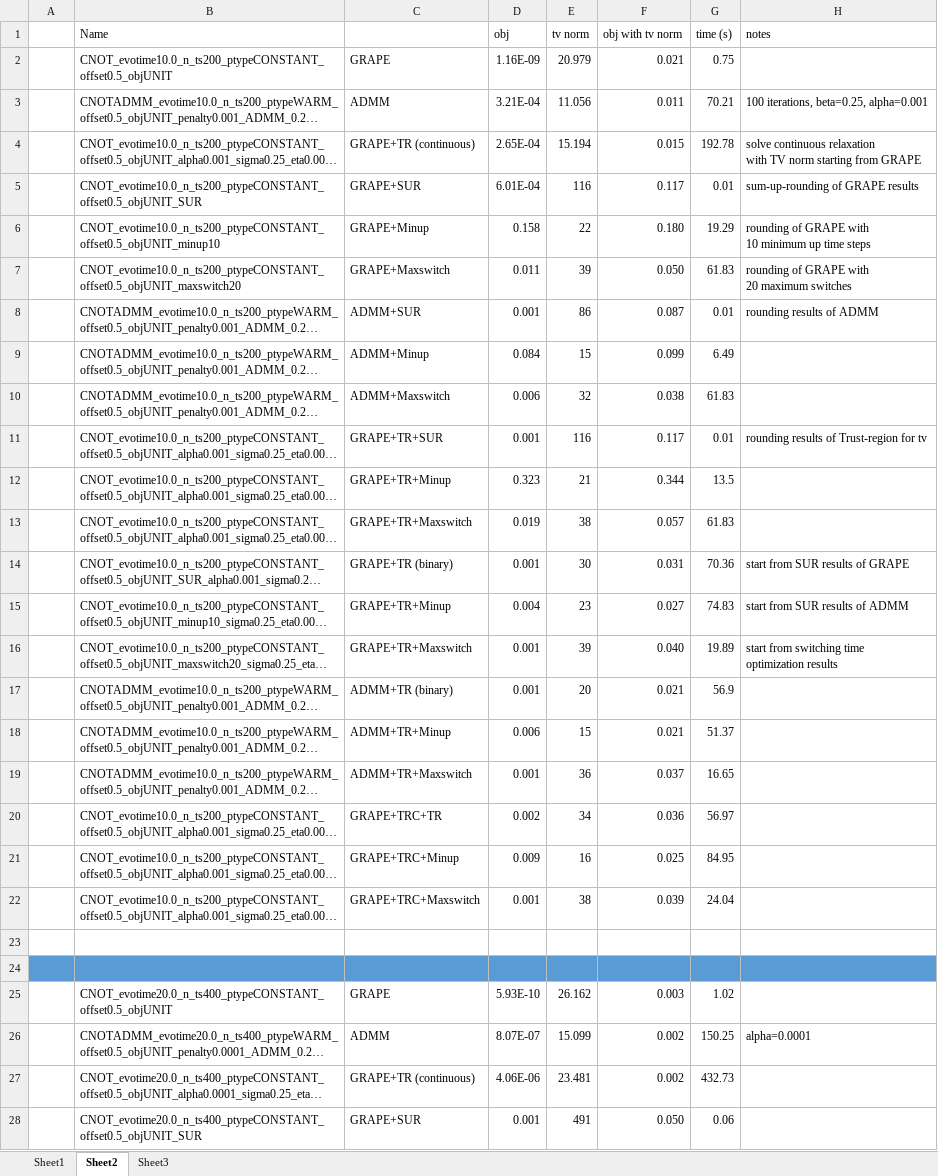
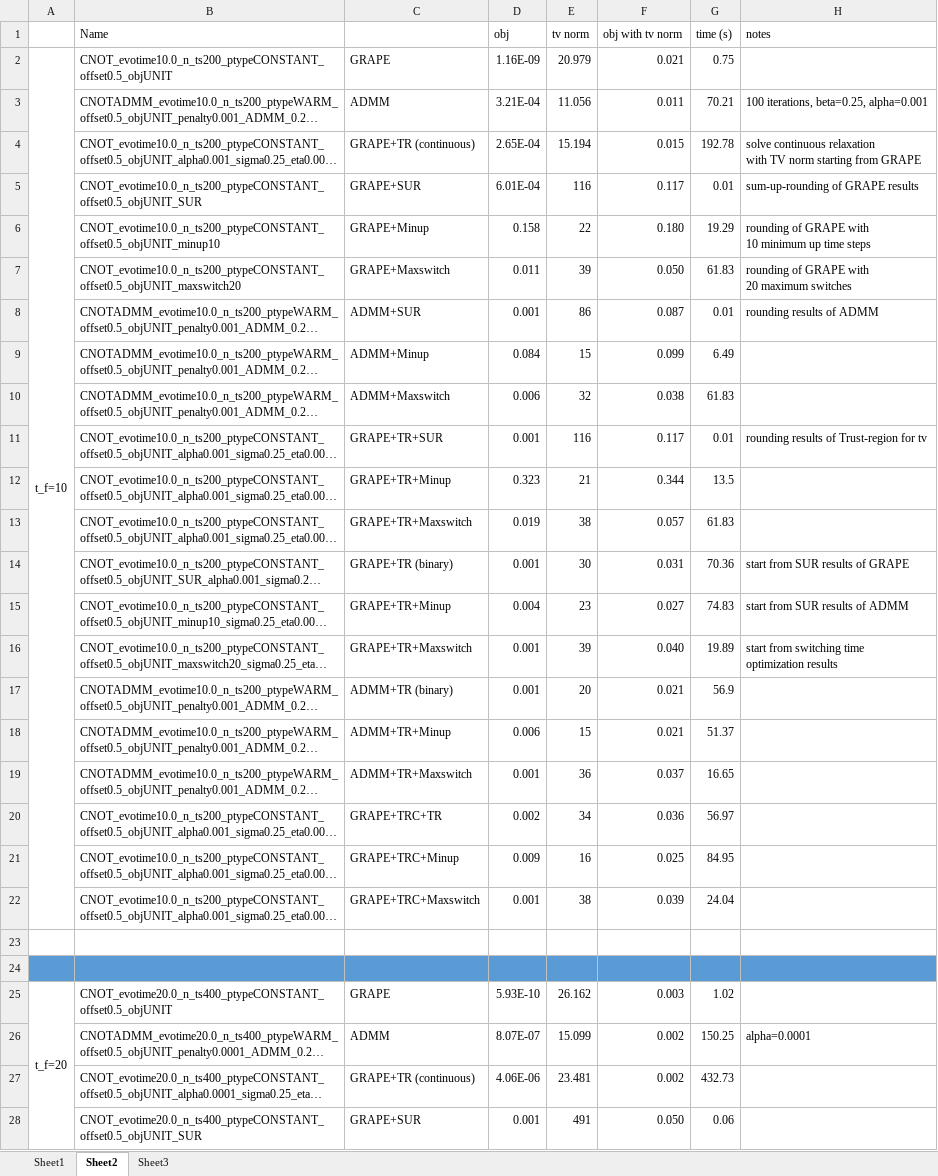
Before and after one commit to xinyufei/Quantum-Control-qutip, an Excel workbook: results.xlsx, sheet Sheet2, drawn as a sheet; only a part is shown; long unchanged cells end in …; values as stored, in another font and other column widths than the file's, no borders; the diff covers the shown part only; the diff names each change by its address in the sheet, - before the commit and + after, or states it on an @@ line.

Commit message:
update result table

```diff
--- a/results.xlsx (sheet Sheet2)
+++ b/results.xlsx (sheet Sheet2)
-A2: (empty)
+A2: t_f=10
+A2:A22 merged
-A25: (empty)
+A25: t_f=20
+A25:A45 merged
```
Also changed, not shown: 2 edited cells and merged cells elsewhere in this sheet, sheet Sheet1.
